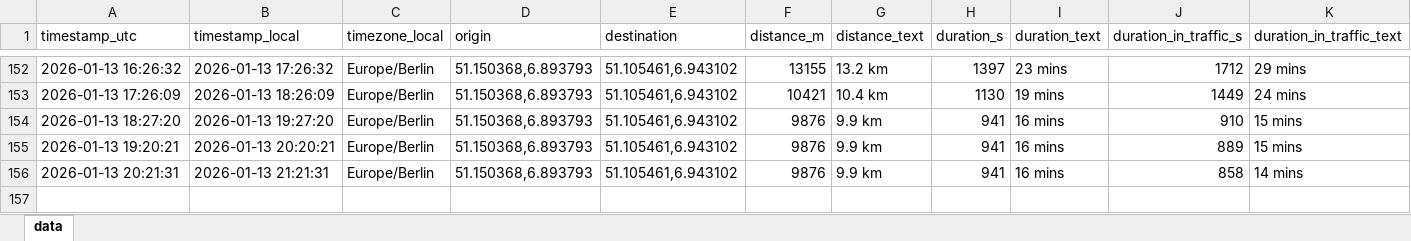
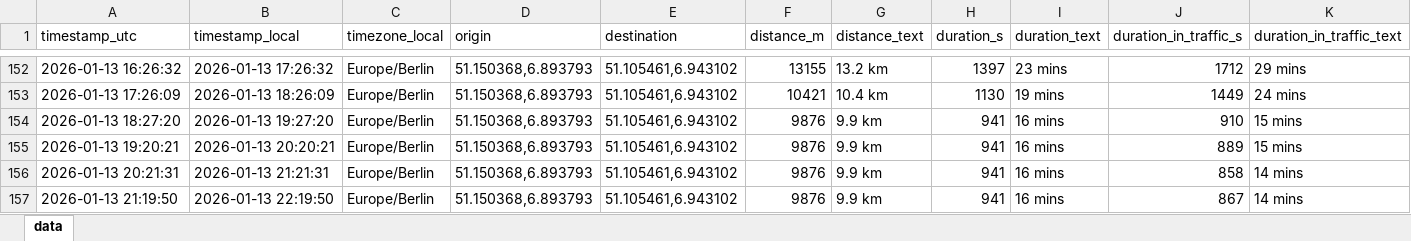
Before and after one commit to tobigrabosch-sketch/Fahrzeiten_new, an Excel workbook: data/travel_times.xlsx, sheet data, drawn as a sheet; only a part is shown, gaps mark what is left out; values as stored, in another font and other column widths than the file's, no borders; rows hold the shown columns only; the diff names each change by its address in the sheet, - before the commit and + after, or states it on an @@ line.

```diff
--- a/data/travel_times.xlsx (sheet data)
+++ b/data/travel_times.xlsx (sheet data)
+row 157: 2026-01-13 21:19:50 | 2026-01-13 22:19:50 | Europe/Berlin | 51.150368,6.893793 | 51.105461,6.943102 | 9876 | 9.9 km | 941 | 16 mins | 867 | 14 mins
```
Also changed, not shown: 1 other file.
